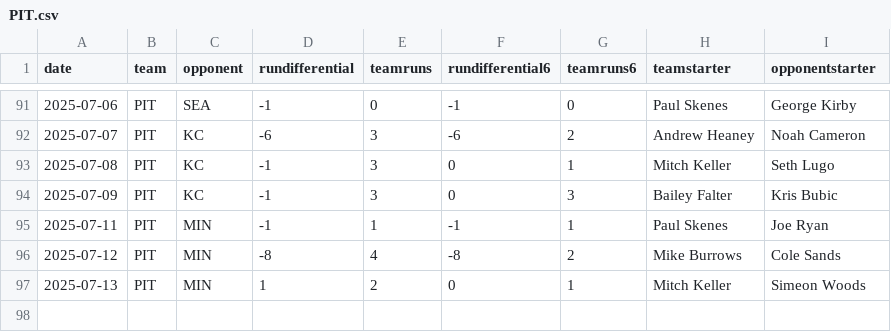
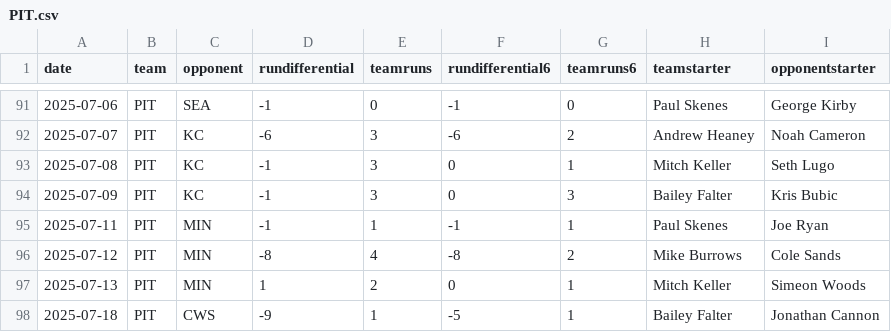
Before and after one commit to fantasy-toolz/mlb-predictions, a CSV file: data/2025/teams/PIT.csv, drawn as a sheet; only a part is shown, gaps mark what is left out.

```diff
--- a/data/2025/teams/PIT.csv
+++ b/data/2025/teams/PIT.csv
@@ -97 +97,2 @@ date,team,opponent,rundifferential,teamruns,rundifferential6,teamruns6,teamstart
 2025-07-13,PIT,MIN,1,2,0,1,Mitch Keller,Simeon Woods
+2025-07-18,PIT,CWS,-9,1,-5,1,Bailey Falter,Jonathan Cannon
```
Also changed, not shown: data/2025/teams/CWS.csv, data/2025/teams/HOU.csv, 31 other files.
